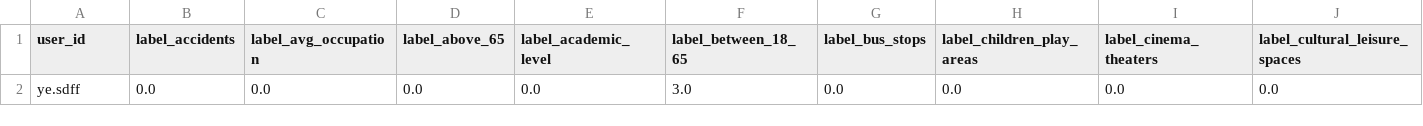
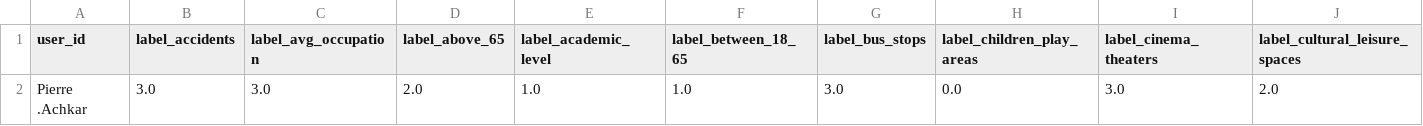
Before and after one commit to pierreachkar1717/IDSS, a CSV file: data/user_input/user_input.csv, drawn as a sheet; only a part is shown; removed rows and columns are numbered as before the commit, all else as after; rows hold the shown columns only; the diff names each change by its address in the sheet, - before the commit and + after, or states it on an @@ line.

```diff
--- a/data/user_input/user_input.csv
+++ b/data/user_input/user_input.csv
-row 2: ye.sdff | 0.0 | 0.0 | 0.0 | 0.0 | 3.0 | 0.0 | 0.0 | 0.0 | 0.0
+row 2: Pierre .Achkar | 3.0 | 3.0 | 2.0 | 1.0 | 1.0 | 3.0 | 0.0 | 3.0 | 2.0
```
Also changed, not shown: 8 other files.
